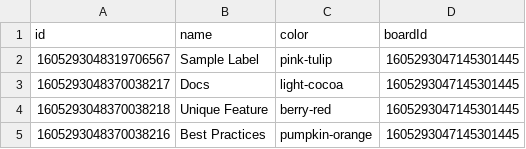
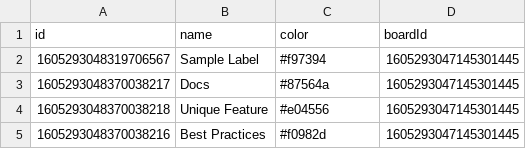
Before and after one commit to RARgames/4gaBoards, a CSV file: server/public/getting-started-project/en/labels.csv, drawn as a sheet.

Commit message:
feat: Added support for import (label colors)

```diff
--- a/server/public/getting-started-project/en/labels.csv
+++ b/server/public/getting-started-project/en/labels.csv
@@ -1,5 +1,5 @@
 id,name,color,boardId
-1605293048319706567,Sample Label,pink-tulip,1605293047145301445
-1605293048370038217,Docs,light-cocoa,1605293047145301445
-1605293048370038218,Unique Feature,berry-red,1605293047145301445
-1605293048370038216,Best Practices,pumpkin-orange,1605293047145301445
+1605293048319706567,Sample Label,#f97394,1605293047145301445
+1605293048370038217,Docs,#87564a,1605293047145301445
+1605293048370038218,Unique Feature,#e04556,1605293047145301445
+1605293048370038216,Best Practices,#f0982d,1605293047145301445
```
Also changed, not shown: server/public/getting-started-project/pl/labels.csv, 4 other files.
